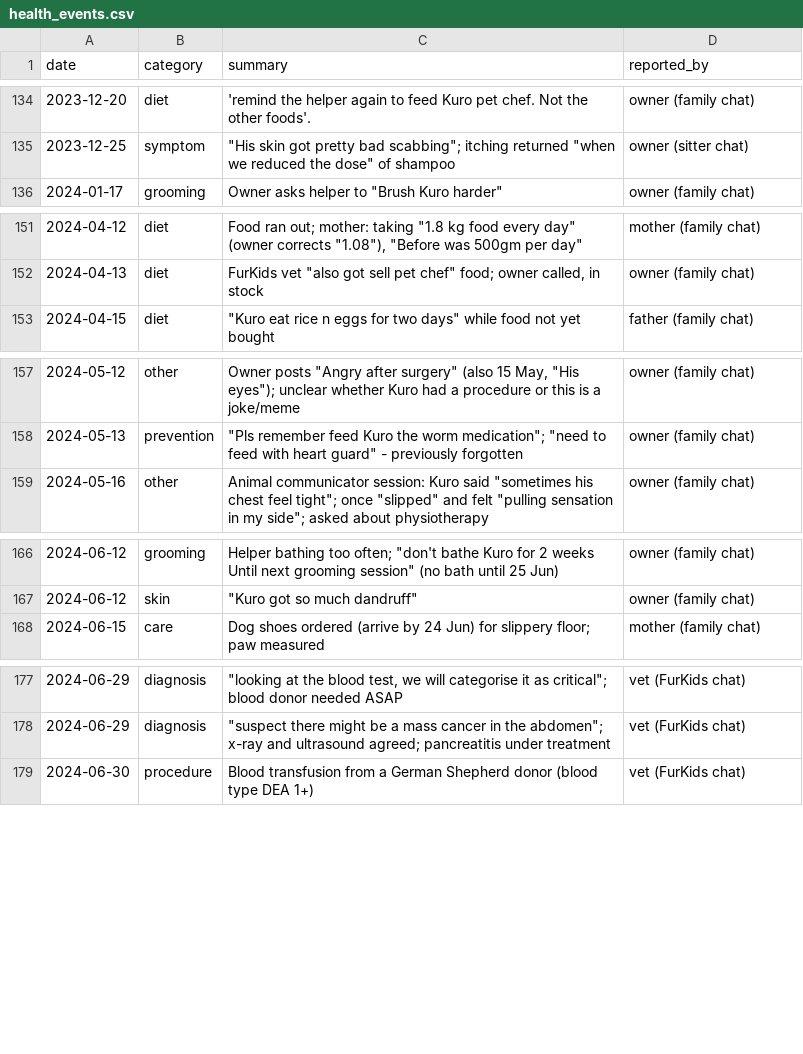
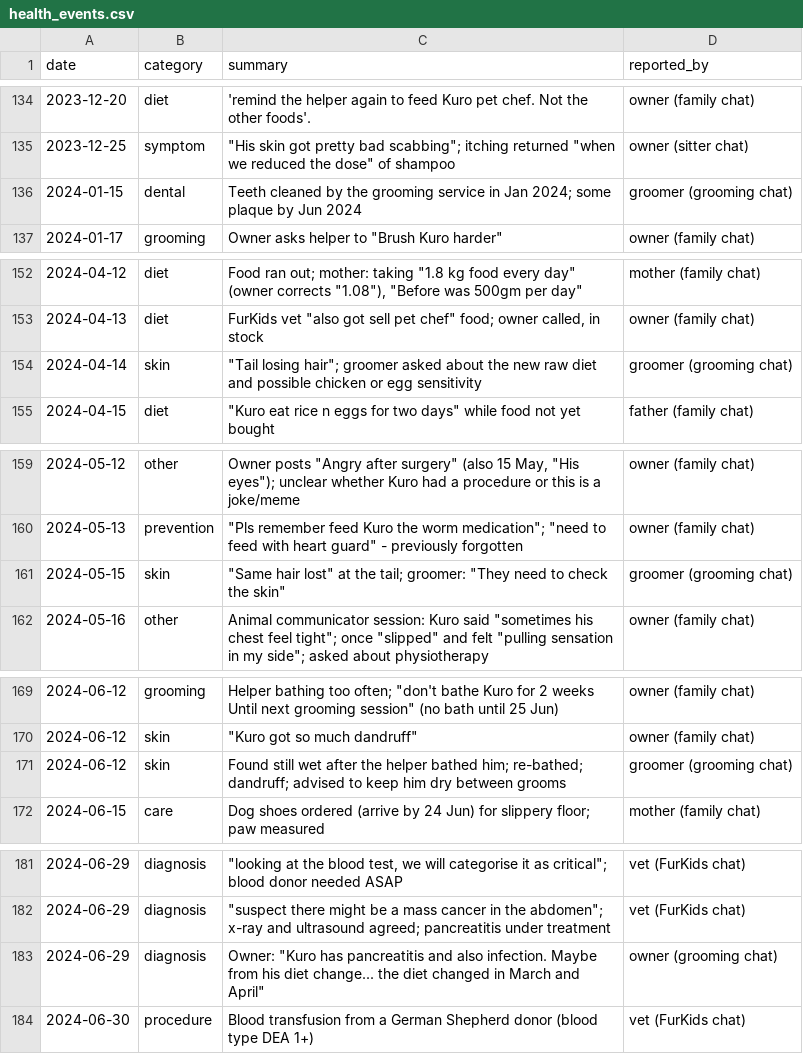
Before and after one commit to nghuixin/os-kuro-archives, a CSV file: data/processed/health_events.csv, drawn as a sheet; only a part is shown, gaps mark what is left out; the diff covers the shown part only; the diff names each change by its address in the sheet, - before the commit and + after, or states it on an @@ line.

```diff
--- a/data/processed/health_events.csv
+++ b/data/processed/health_events.csv
+row 136: 2024-01-15 | dental | Teeth cleaned by the grooming service in Jan 2024; some plaque by Jun 2024 | groomer (grooming chat)
+row 154: 2024-04-14 | skin | "Tail losing hair"; groomer asked about the new raw diet and possible chicken or egg sensitivity | groomer (grooming chat)
+row 161: 2024-05-15 | skin | "Same hair lost" at the tail; groomer: "They need to check the skin" | groomer (grooming chat)
+row 171: 2024-06-12 | skin | Found still wet after the helper bathed him; re-bathed; dandruff; advised to keep him dry between grooms | groomer (grooming chat)
+row 183: 2024-06-29 | diagnosis | Owner: "Kuro has pancreatitis and also infection. Maybe from his diet change... the diet changed in March and April" | owner (grooming chat)
```
Also changed, not shown: 4 added rows elsewhere in this file, data/processed/feeding.csv, data/processed/milestones.csv, 6 other files.
